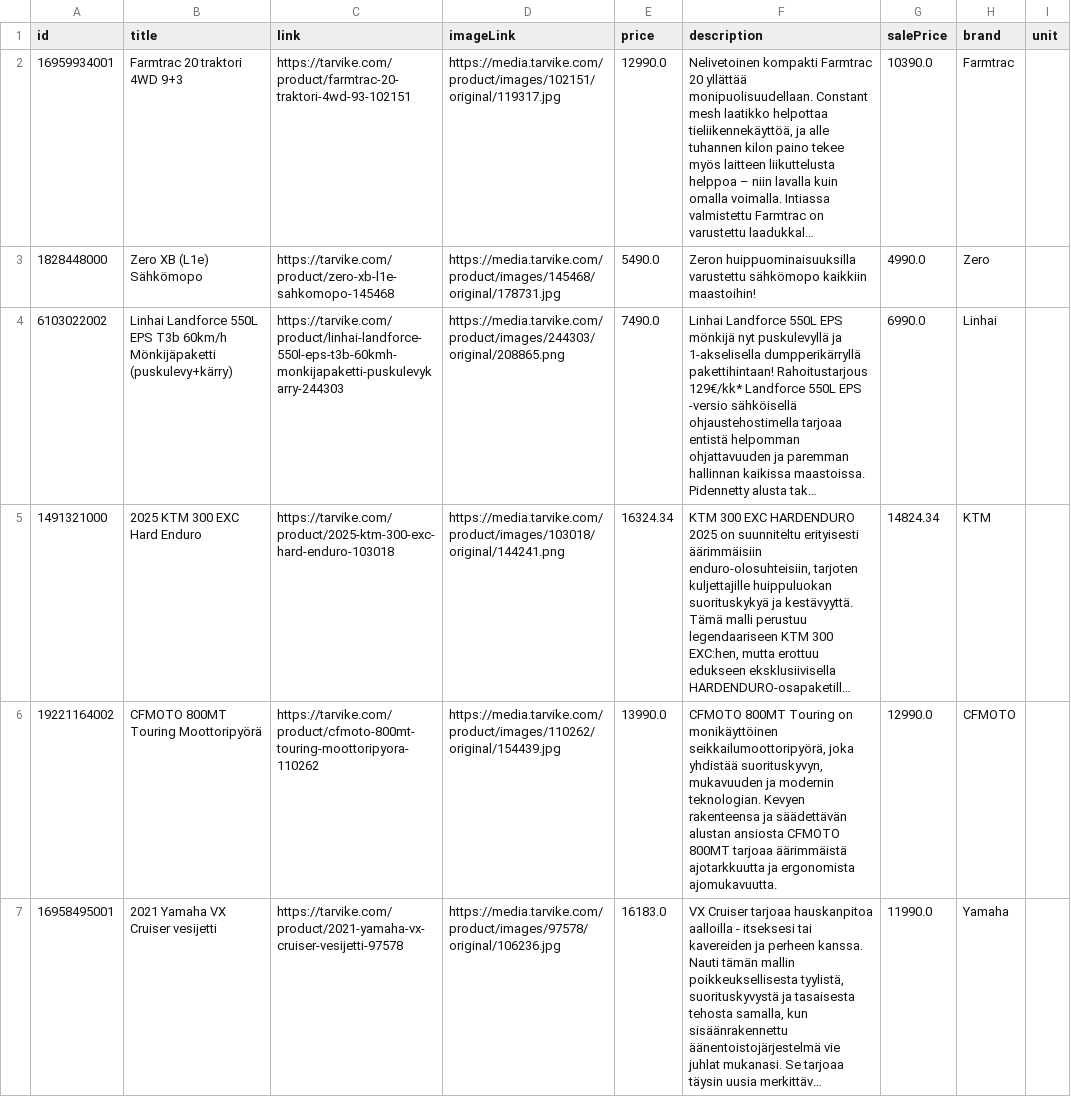
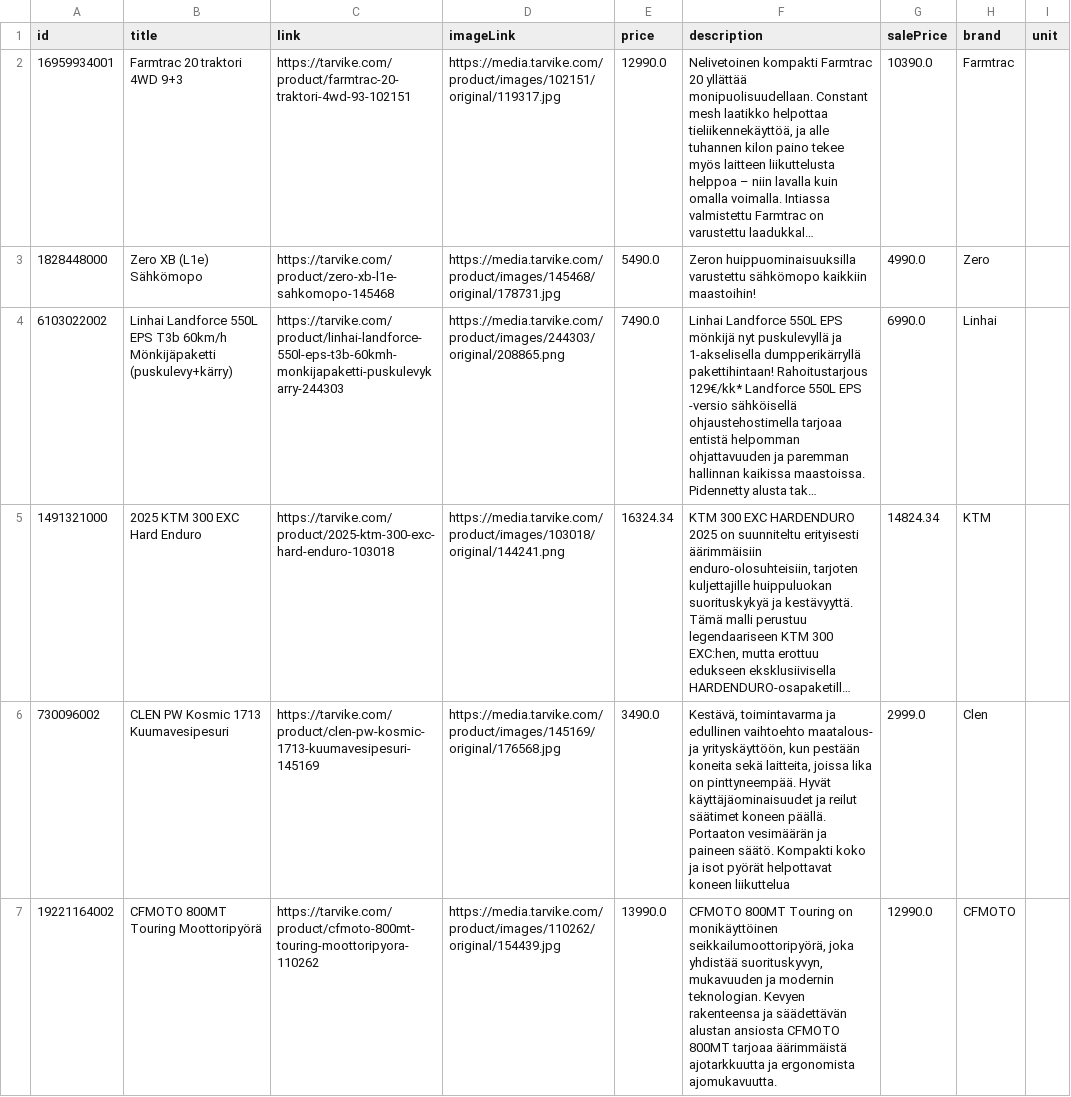
Before and after one commit to TarvikeTT/almadynamo, a CSV file: tarvike_laitetarjoukset.csv, drawn as a sheet; only a part is shown; the shorter side is filled out with more unchanged rows; long unchanged cells end in …; the diff covers the shown part only; the diff names each change by its address in the sheet, - before the commit and + after, or states it on an @@ line.

```diff
--- a/tarvike_laitetarjoukset.csv
+++ b/tarvike_laitetarjoukset.csv
+row 6: 730096002 | CLEN PW Kosmic 1713 Kuumavesipesuri | https://tarvike.com/product/clen-pw-kosmic-1713-kuumavesipesuri-145169 | https://media.tarvike.com/product/images/145169/original/176568.jpg | 3490.0 | Kestävä, toimintavarma ja edullinen vaihtoehto maatalous- ja yrityskäyttöön, kun pestään koneita sekä laitteita, joissa lika on pinttyneempää. Hyvät käyttäjäominaisuudet ja reilut säätimet koneen päällä. Portaaton vesimäärän ja paineen säätö. Kompakti koko ja isot pyörät helpottavat koneen liikuttelua | 2999.0 | Clen
```
Also changed, not shown: 1 added row elsewhere in this file, tarvike_metsa_piha_ja_puutarha_feed.csv, tarvike_monkijat_feed.csv, 3 other files.
